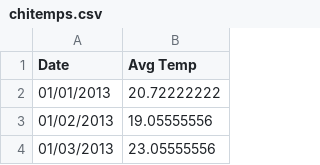
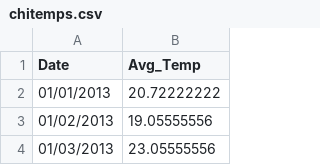
Before and after one commit to gmtanner-cord/DATA316, a CSV file: Data/chitemps.csv, drawn as a sheet; only a part is shown.

Commit message:
Update chitemps.csv

```diff
--- a/Data/chitemps.csv
+++ b/Data/chitemps.csv
@@ -1,2 +1,2 @@
-Date,Avg Temp
+Date,Avg_Temp
 01/01/2013,20.72222222
```
